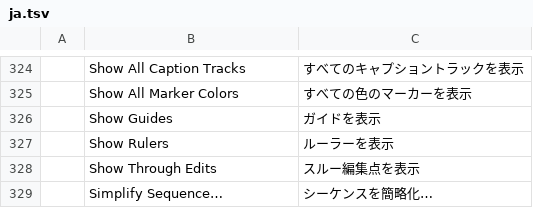
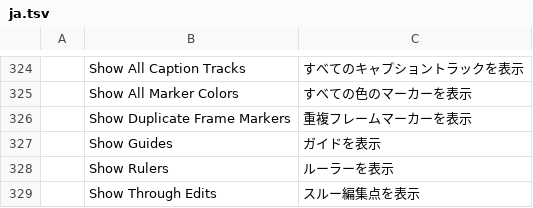
Before and after one commit to 0x-fork/filmcraft, a TSV file: crates/ui-egui/src/i18n/ja.tsv, drawn as a sheet; only a part is shown, gaps mark what is left out; the shorter side is filled out with more unchanged rows.

```diff
--- a/crates/ui-egui/src/i18n/ja.tsv
+++ b/crates/ui-egui/src/i18n/ja.tsv
@@ -325,2 +325,3 @@
 	Show All Marker Colors	すべての色のマーカーを表示
+	Show Duplicate Frame Markers	重複フレームマーカーを表示
 	Show Guides	ガイドを表示
```
Also changed, not shown: crates/ui-egui/src/i18n/es.tsv, crates/ui-egui/src/i18n/zh-cn.tsv, 15 other files.
